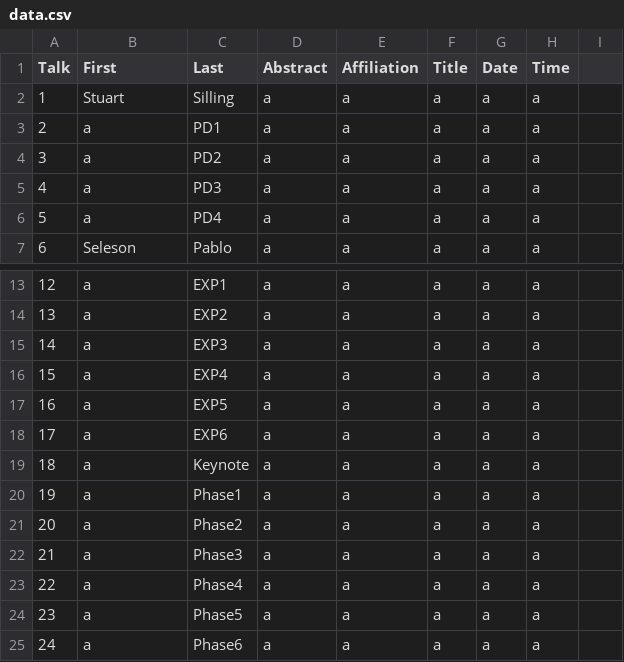
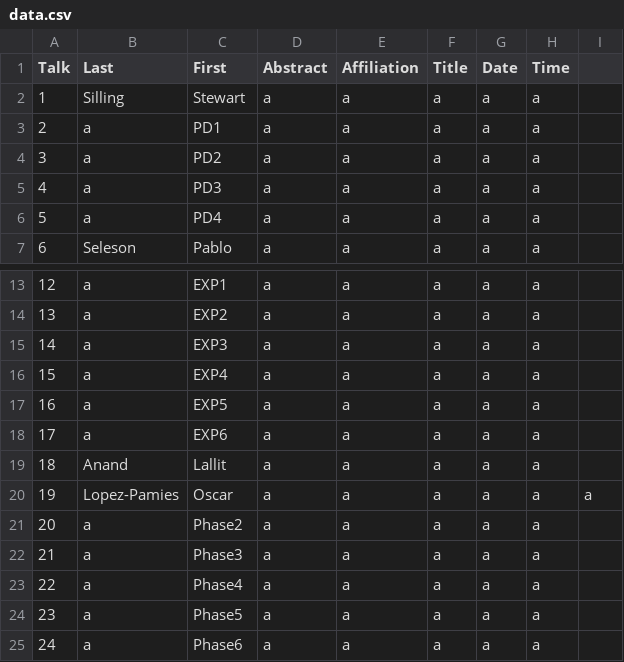
Before and after one commit to diehlpk/wfm2020, a CSV file: data.csv, drawn as a sheet; only a part is shown, gaps mark what is left out.

```diff
--- a/data.csv
+++ b/data.csv
@@ -1,3 +1,3 @@
-Talk,First,Last,Abstract,Affiliation,Title,Date,Time
-1,Stuart,Silling,a,a,a,a,a
+Talk,Last,First,Abstract,Affiliation,Title,Date,Time
+1,Silling ,Stewart,a,a,a,a,a
 2,a,PD1,a,a,a,a,a
@@ -18,4 +18,4 @@ Talk,First,Last,Abstract,Affiliation,Title,Date,Time
 17,a,EXP6,a,a,a,a,a
-18,a,Keynote,a,a,a,a,a
-19,a,Phase1,a,a,a,a,a
+18,Anand,Lallit,a,a,a,a,a
+19,Lopez-Pamies,Oscar,a,a,a,a,a,a
 20,a,Phase2,a,a,a,a,a
```
Also changed, not shown: 3 other files.
